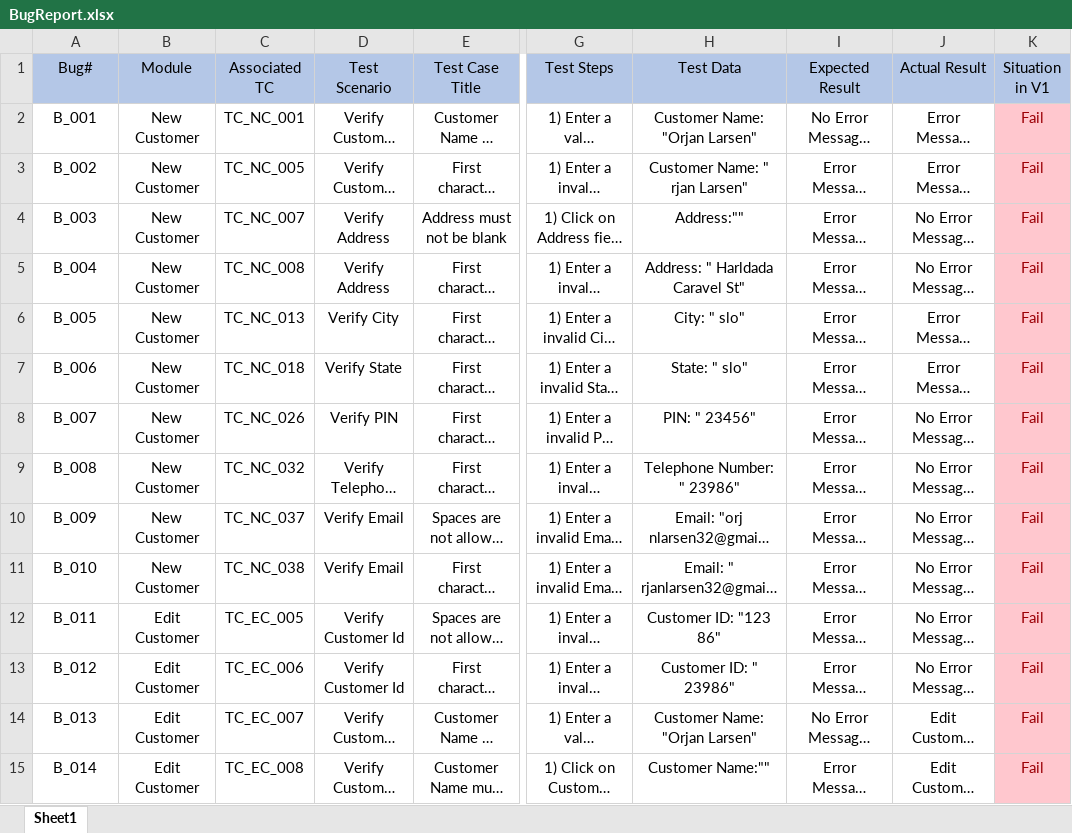
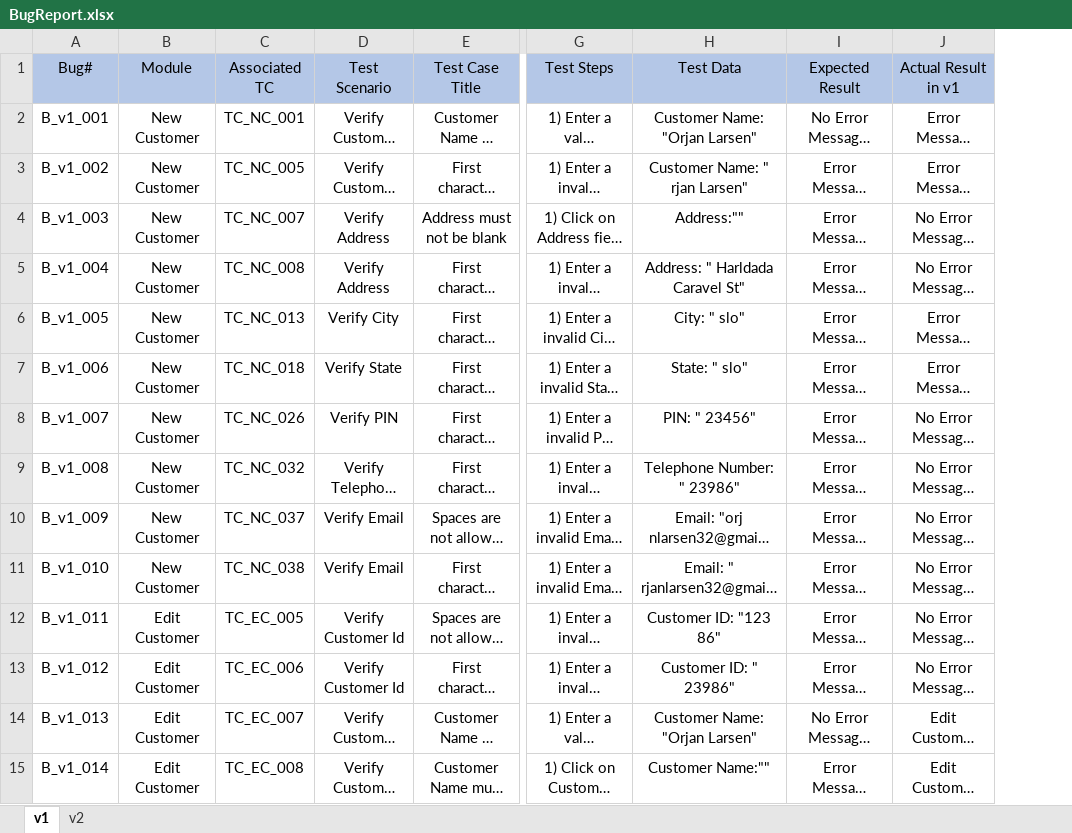
Before and after one commit to MahmoudFawzyAOE2/Guru99-SW-Tesing-Project-1, an Excel workbook: BugReport.xlsx, sheet v1, drawn as a sheet; only a part is shown, gaps mark what is left out; long unchanged cells end in …; values as stored, in another font and other column widths than the file's, no borders; the diff covers the shown part only; the diff names each change by its address in the sheet, - before the commit and + after, or states it on an @@ line.

```diff
--- a/BugReport.xlsx (sheet v1)
+++ b/BugReport.xlsx (sheet v1)
-sheet tab: Sheet1
+sheet tab: v1
+sheet tab: v2
-column K (Situation in V1), rows 2-15: all Fail
-J1: Actual Result
+J1: Actual Result in v1
-A2 (Bug#): B_001
+A2 (Bug#): B_v1_001
-A3 (Bug#): B_002
+A3 (Bug#): B_v1_002
-A4 (Bug#): B_003
+A4 (Bug#): B_v1_003
-A5 (Bug#): B_004
+A5 (Bug#): B_v1_004
-A6 (Bug#): B_005
+A6 (Bug#): B_v1_005
-A7 (Bug#): B_006
+A7 (Bug#): B_v1_006
-A8 (Bug#): B_007
+A8 (Bug#): B_v1_007
-A9 (Bug#): B_008
+A9 (Bug#): B_v1_008
-A10 (Bug#): B_009
+A10 (Bug#): B_v1_009
-A11 (Bug#): B_010
+A11 (Bug#): B_v1_010
-A12 (Bug#): B_011
+A12 (Bug#): B_v1_011
-A13 (Bug#): B_012
+A13 (Bug#): B_v1_012
-A14 (Bug#): B_013
+A14 (Bug#): B_v1_013
-A15 (Bug#): B_014
+A15 (Bug#): B_v1_014
```
Also changed, not shown: 75 edited cells elsewhere in this sheet, IntegrationPlanning.xlsx, ModuleTestCases.xlsx, 5 other files.
